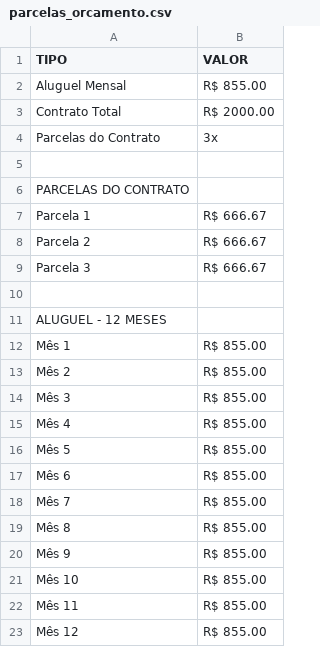
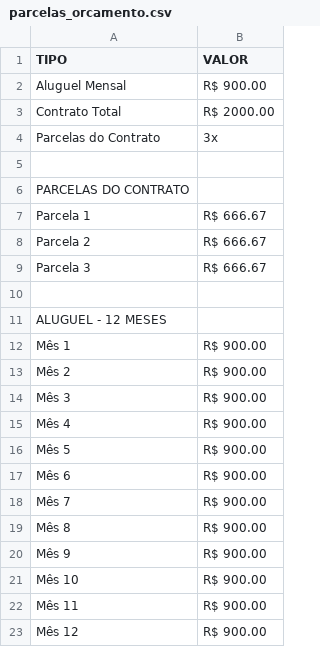
Before and after one commit to BrenoOnan/imobiliaria_RM, a CSV file: parcelas_orcamento.csv, drawn as a sheet.

```diff
--- a/parcelas_orcamento.csv
+++ b/parcelas_orcamento.csv
@@ -1,3 +1,3 @@
 TIPO,VALOR
-Aluguel Mensal,R$ 855.00
+Aluguel Mensal,R$ 900.00
 Contrato Total,R$ 2000.00
@@ -11,13 +11,13 @@ Parcela 3,R$ 666.67
 ALUGUEL - 12 MESES
-Mês 1,R$ 855.00
-Mês 2,R$ 855.00
-Mês 3,R$ 855.00
-Mês 4,R$ 855.00
-Mês 5,R$ 855.00
-Mês 6,R$ 855.00
-Mês 7,R$ 855.00
-Mês 8,R$ 855.00
-Mês 9,R$ 855.00
-Mês 10,R$ 855.00
-Mês 11,R$ 855.00
-Mês 12,R$ 855.00
+Mês 1,R$ 900.00
+Mês 2,R$ 900.00
+Mês 3,R$ 900.00
+Mês 4,R$ 900.00
+Mês 5,R$ 900.00
+Mês 6,R$ 900.00
+Mês 7,R$ 900.00
+Mês 8,R$ 900.00
+Mês 9,R$ 900.00
+Mês 10,R$ 900.00
+Mês 11,R$ 900.00
+Mês 12,R$ 900.00
```
Also changed, not shown: 2 other files.
